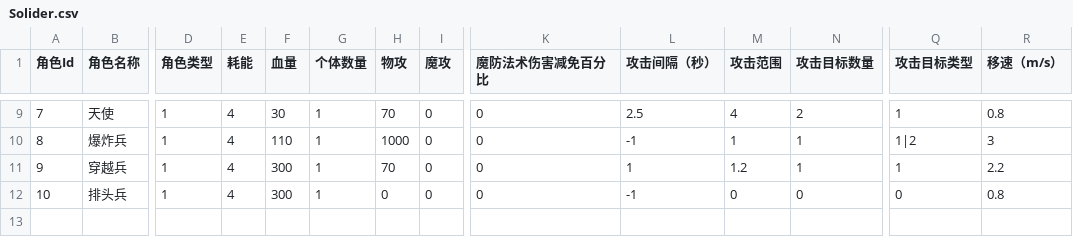
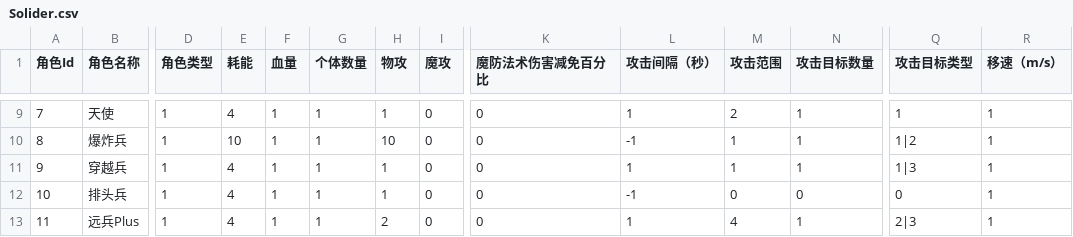
Before and after one commit to yishunGYS/SummerBattlefront, a CSV file: Assets/StreamingAssets/Solider.csv, drawn as a sheet; only a part is shown, gaps mark what is left out; rows hold the shown columns only; the diff covers the shown part only; the diff names each change by its address in the sheet, - before the commit and + after, or states it on an @@ line.

```diff
--- a/Assets/StreamingAssets/Solider.csv
+++ b/Assets/StreamingAssets/Solider.csv
-F9 (血量): 30
+F9 (血量): 1
-H9 (物攻): 70
+H9 (物攻): 1
-L9 (攻击间隔（秒）): 2.5
+L9 (攻击间隔（秒）): 1
-M9 (攻击范围): 4
+M9 (攻击范围): 2
-N9 (攻击目标数量): 2
+N9 (攻击目标数量): 1
-R9 (移速（m/s）): 0.8
+R9 (移速（m/s）): 1
-E10 (耗能): 4
+E10 (耗能): 10
-F10 (血量): 110
+F10 (血量): 1
-H10 (物攻): 1000
+H10 (物攻): 10
-R10 (移速（m/s）): 3
+R10 (移速（m/s）): 1
-F11:F12 (血量): 300
+F11:F12 (血量): 1
-H11 (物攻): 70
+H11 (物攻): 1
-M11 (攻击范围): 1.2
+M11 (攻击范围): 1
-Q11 (攻击目标类型): 1
+Q11 (攻击目标类型): 1|3
-R11 (移速（m/s）): 2.2
+R11 (移速（m/s）): 1
-H12 (物攻): 0
+H12 (物攻): 1
-R12 (移速（m/s）): 0.8
+R12 (移速（m/s）): 1
+row 13: 11 | 远兵Plus | 1 | 4 | 1 | 1 | 2 | 0 | 0 | 1 | 4 | 1 | 2|3 | 1
```
Also changed, not shown: 36 edited cells elsewhere in this file, Assets/StreamingAssets/Enemies.csv, 38 other files.
